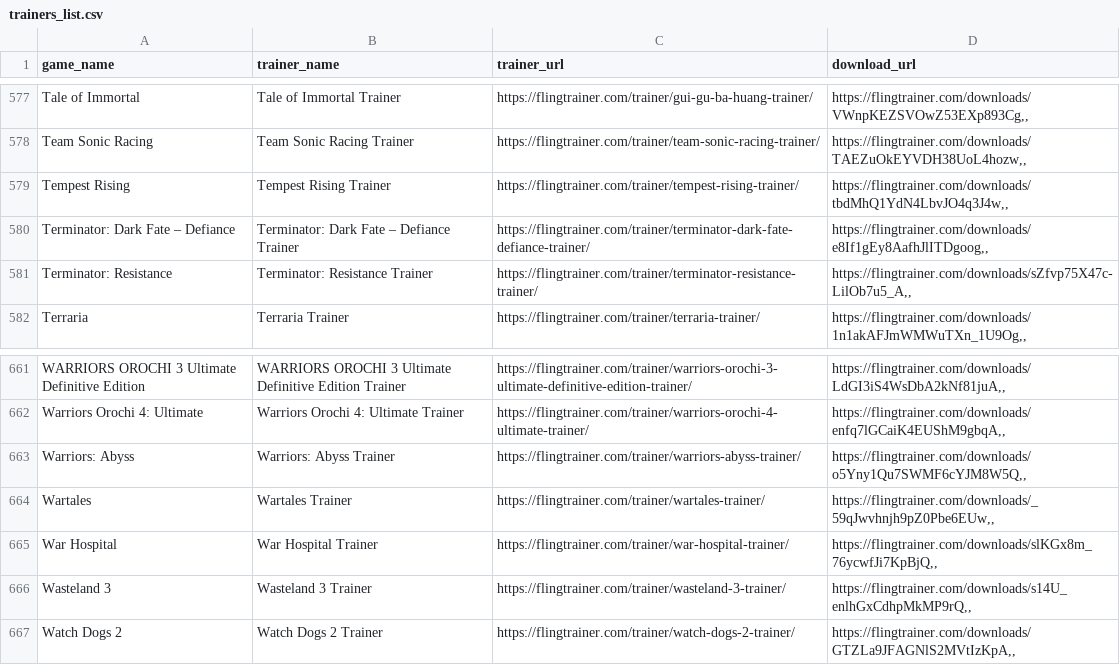
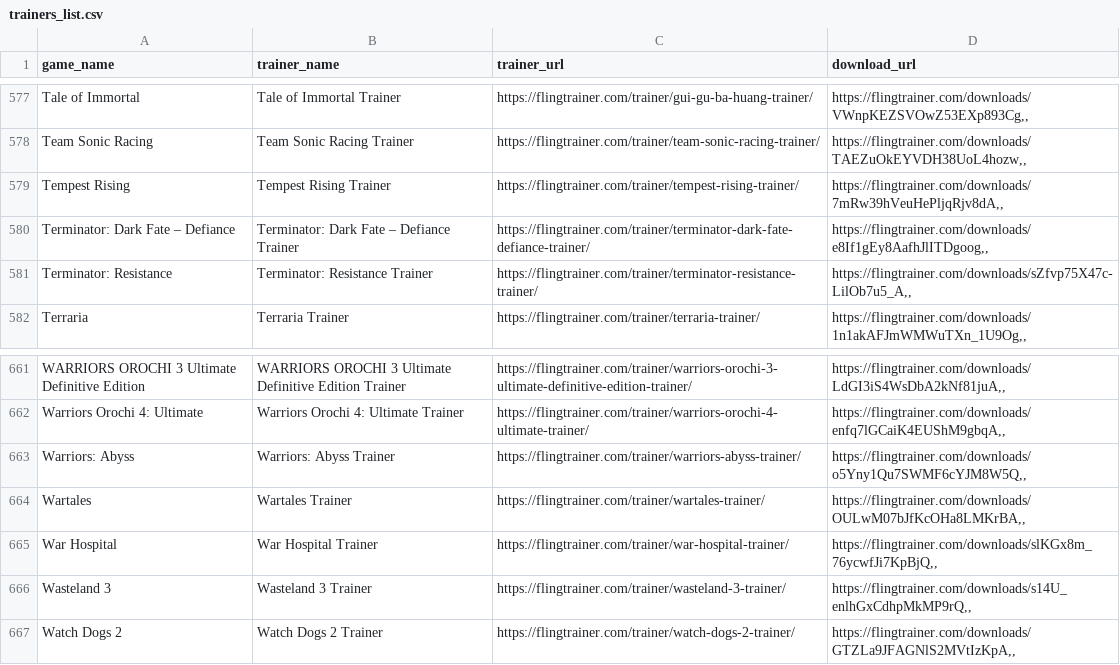
Before and after one commit to Karasukaigan/game-trainer-manager, a CSV file: app/resources/trainers_list.csv, drawn as a sheet; only a part is shown, gaps mark what is left out; the diff covers the shown part only.

```diff
--- a/app/resources/trainers_list.csv
+++ b/app/resources/trainers_list.csv
@@ -578,3 +578,3 @@ Tale of Immortal,Tale of Immortal Trainer,https://flingtrainer.com/trainer/gui-g
 Team Sonic Racing,Team Sonic Racing Trainer,https://flingtrainer.com/trainer/team-sonic-racing-trainer/,"https://flingtrainer.com/downloads/TAEZuOkEYVDH38UoL4hozw,,"
-Tempest Rising,Tempest Rising Trainer,https://flingtrainer.com/trainer/tempest-rising-trainer/,"https://flingtrainer.com/downloads/tbdMhQ1YdN4LbvJO4q3J4w,,"
+Tempest Rising,Tempest Rising Trainer,https://flingtrainer.com/trainer/tempest-rising-trainer/,"https://flingtrainer.com/downloads/7mRw39hVeuHePljqRjv8dA,,"
 Terminator: Dark Fate – Defiance,Terminator: Dark Fate – Defiance Trainer,https://flingtrainer.com/trainer/terminator-dark-fate-defiance-trainer/,"https://flingtrainer.com/downloads/e8If1gEy8AafhJlITDgoog,,"
@@ -663,3 +663,3 @@ Warriors Orochi 4: Ultimate,Warriors Orochi 4: Ultimate Trainer,https://flingtra
 Warriors: Abyss,Warriors: Abyss Trainer,https://flingtrainer.com/trainer/warriors-abyss-trainer/,"https://flingtrainer.com/downloads/o5Yny1Qu7SWMF6cYJM8W5Q,,"
-Wartales,Wartales Trainer,https://flingtrainer.com/trainer/wartales-trainer/,"https://flingtrainer.com/downloads/_59qJwvhnjh9pZ0Pbe6EUw,,"
+Wartales,Wartales Trainer,https://flingtrainer.com/trainer/wartales-trainer/,"https://flingtrainer.com/downloads/OULwM07bJfKcOHa8LMKrBA,,"
 War Hospital,War Hospital Trainer,https://flingtrainer.com/trainer/war-hospital-trainer/,"https://flingtrainer.com/downloads/slKGx8m_76ycwfJi7KpBjQ,,"
```
Also changed, not shown: 5 edited cells elsewhere in this file.
